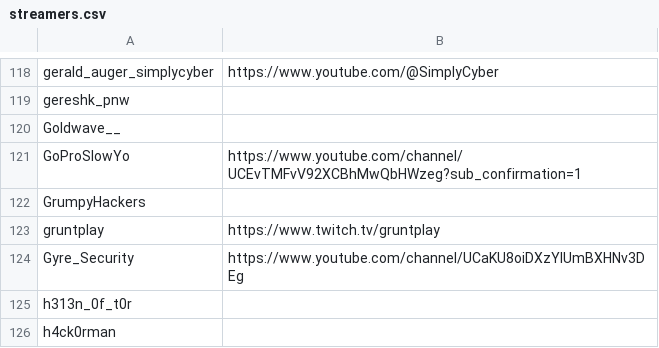
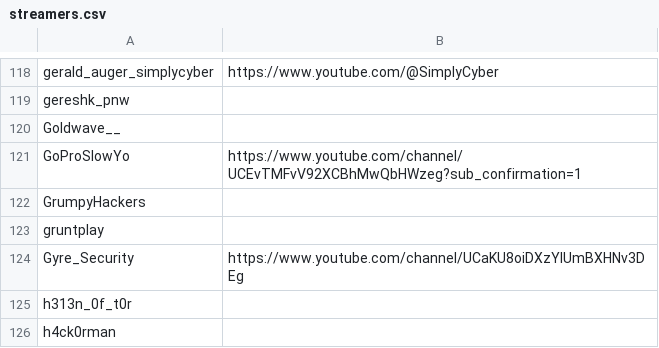
Before and after one commit to infosecstreams/infosecstreams.github.io, a CSV file: streamers.csv, drawn as a sheet; only a part is shown, gaps mark what is left out.

Commit message:
Remove Twitch link from gruntplay entry in CSV
The Twitch URL was removed from the gruntplay entry in streamers.csv, possibly to update or correct the streamer's information.

```diff
--- a/streamers.csv
+++ b/streamers.csv
@@ -122,3 +122,3 @@ GoProSlowYo,https://www.youtube.com/channel/UCEvTMFvV92XCBhMwQbHWzeg?sub_confirm
 GrumpyHackers,
-gruntplay,https://www.twitch.tv/gruntplay
+gruntplay,
 Gyre_Security,https://www.youtube.com/channel/UCaKU8oiDXzYIUmBXHNv3DEg
```
